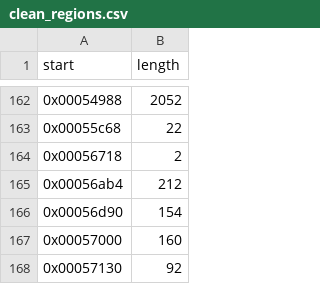
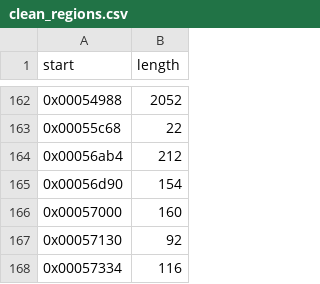
Before and after one commit to kasamikona/Loopy-Tools, a CSV file: Wanwan/Translation/clean_regions.csv, drawn as a sheet; only a part is shown, gaps mark what is left out; the shorter side is filled out with more unchanged rows; the diff names each change by its address in the sheet, - before the commit and + after, or states it on an @@ line.

```diff
--- a/Wanwan/Translation/clean_regions.csv
+++ b/Wanwan/Translation/clean_regions.csv
-row 164: 0x00056718 | 2
```
Also changed, not shown: Wanwan/Translation/clean_strings.csv, 2 other files.
